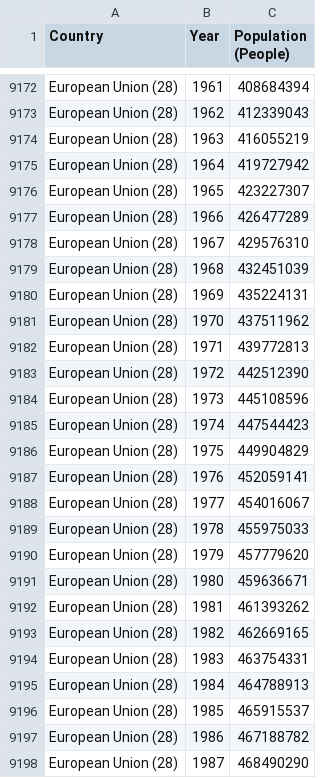
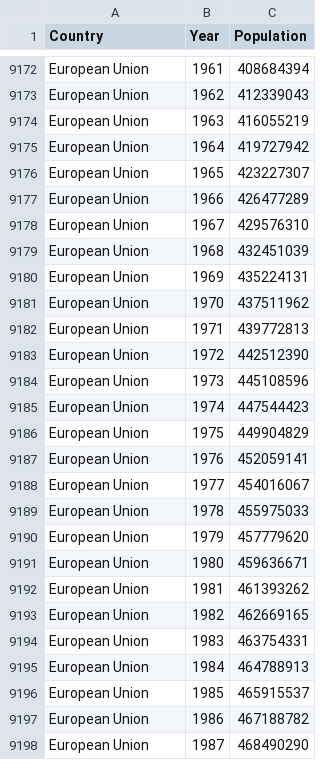
Before and after one commit to nigelvanherwijnen/programmeerproject, a CSV file: data_raw/2_GHG_per_capita/Population.csv (was data_raw/2. GHG per capita/Population.csv), drawn as a sheet; only a part is shown, gaps mark what is left out; the diff covers the shown part only; the diff names each change by its address in the sheet, - before the commit and + after, or states it on an @@ line.

```diff
--- a/data_raw/2. GHG per capita/Population.csv
+++ b/data_raw/2_GHG_per_capita/Population.csv
-C1: Population (People)
+C1: Population
-A9172:A9198 (Country): European Union (28)
+A9172:A9198 (Country): European Union
```
Also changed, not shown: 79 edited cells elsewhere in this file, 9 other files.
